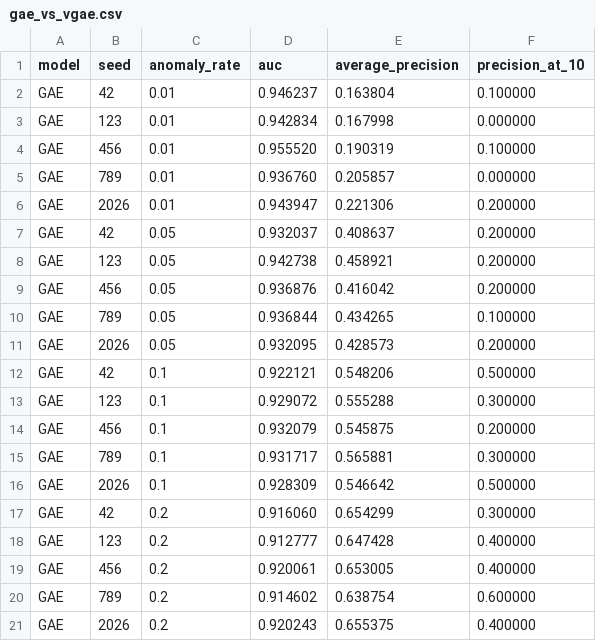
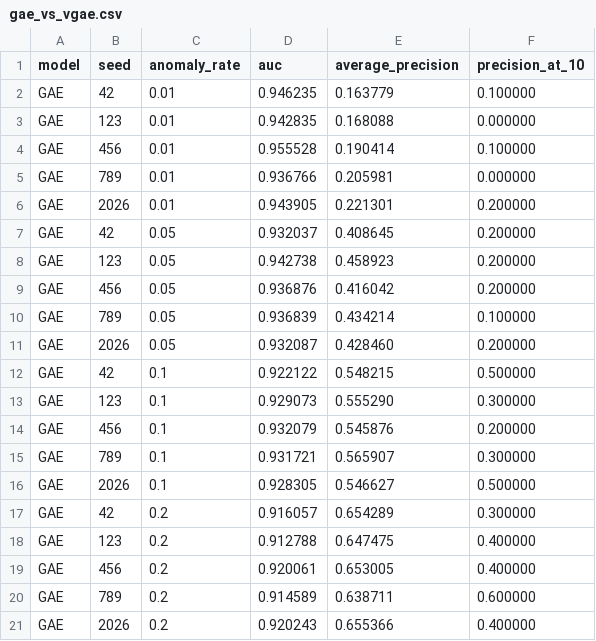
Before and after one commit to LeoMor1/projet-GNN_2026-2027, a CSV file: results/csv/gae_vs_vgae.csv, drawn as a sheet; only a part is shown; the diff covers the shown part only.

```diff
--- a/results/csv/gae_vs_vgae.csv
+++ b/results/csv/gae_vs_vgae.csv
@@ -1,21 +1,21 @@
 model,seed,anomaly_rate,auc,average_precision,precision_at_10
-GAE,42,0.01,0.946237,0.163804,0.100000
-GAE,123,0.01,0.942834,0.167998,0.000000
-GAE,456,0.01,0.955520,0.190319,0.100000
-GAE,789,0.01,0.936760,0.205857,0.000000
-GAE,2026,0.01,0.943947,0.221306,0.200000
-GAE,42,0.05,0.932037,0.408637,0.200000
-GAE,123,0.05,0.942738,0.458921,0.200000
+GAE,42,0.01,0.946235,0.163779,0.100000
+GAE,123,0.01,0.942835,0.168088,0.000000
+GAE,456,0.01,0.955528,0.190414,0.100000
+GAE,789,0.01,0.936766,0.205981,0.000000
+GAE,2026,0.01,0.943905,0.221301,0.200000
+GAE,42,0.05,0.932037,0.408645,0.200000
+GAE,123,0.05,0.942738,0.458923,0.200000
 GAE,456,0.05,0.936876,0.416042,0.200000
-GAE,789,0.05,0.936844,0.434265,0.100000
-GAE,2026,0.05,0.932095,0.428573,0.200000
-GAE,42,0.1,0.922121,0.548206,0.500000
-GAE,123,0.1,0.929072,0.555288,0.300000
-GAE,456,0.1,0.932079,0.545875,0.200000
-GAE,789,0.1,0.931717,0.565881,0.300000
-GAE,2026,0.1,0.928309,0.546642,0.500000
-GAE,42,0.2,0.916060,0.654299,0.300000
-GAE,123,0.2,0.912777,0.647428,0.400000
+GAE,789,0.05,0.936839,0.434214,0.100000
+GAE,2026,0.05,0.932087,0.428460,0.200000
+GAE,42,0.1,0.922122,0.548215,0.500000
+GAE,123,0.1,0.929073,0.555290,0.300000
+GAE,456,0.1,0.932079,0.545876,0.200000
+GAE,789,0.1,0.931721,0.565907,0.300000
+GAE,2026,0.1,0.928305,0.546627,0.500000
+GAE,42,0.2,0.916057,0.654289,0.300000
+GAE,123,0.2,0.912788,0.647475,0.400000
 GAE,456,0.2,0.920061,0.653005,0.400000
-GAE,789,0.2,0.914602,0.638754,0.600000
-GAE,2026,0.2,0.920243,0.655375,0.400000
+GAE,789,0.2,0.914589,0.638711,0.600000
+GAE,2026,0.2,0.920243,0.655366,0.400000
```
Also changed, not shown: 13 edited cells elsewhere in this file, results/csv/ablation_gae.csv, results/csv/gae_top10_suspicious_edges.csv, 7 other files.
